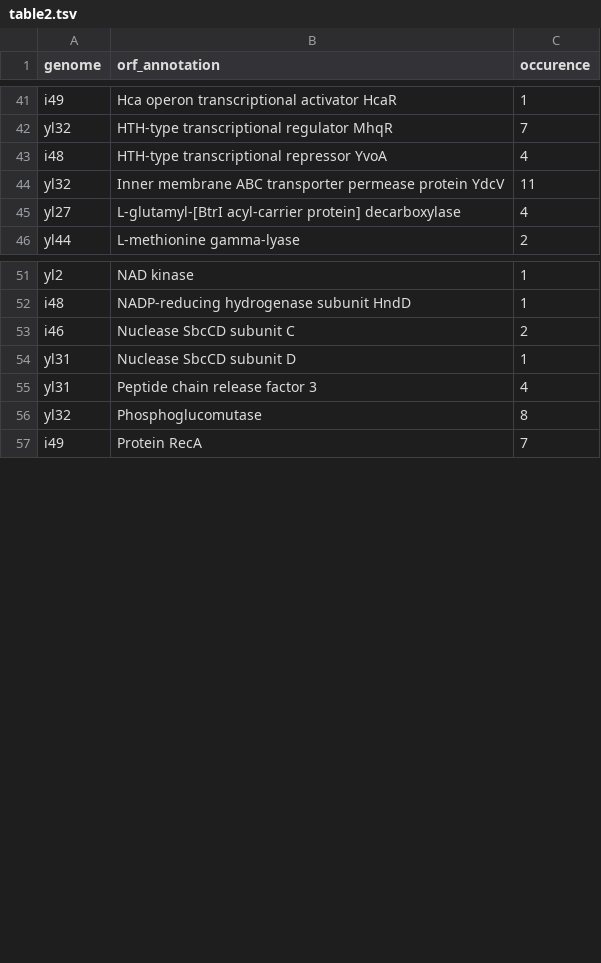
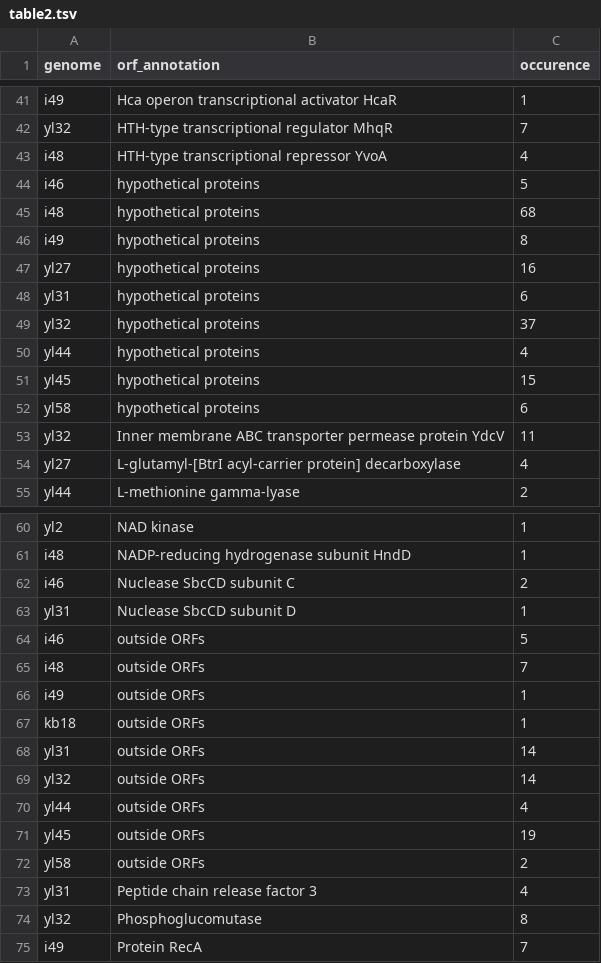
Before and after one commit to philippmuench/OligoMM-report, a TSV file: data/tables/table2.tsv, drawn as a sheet; only a part is shown, gaps mark what is left out; the diff names each change by its address in the sheet, - before the commit and + after, or states it on an @@ line.

```diff
--- a/data/tables/table2.tsv
+++ b/data/tables/table2.tsv
+row 44: i46 | hypothetical proteins | 5
+row 45: i48 | hypothetical proteins | 68
+row 46: i49 | hypothetical proteins | 8
+row 47: yl27 | hypothetical proteins | 16
+row 48: yl31 | hypothetical proteins | 6
+row 49: yl32 | hypothetical proteins | 37
+row 50: yl44 | hypothetical proteins | 4
+row 51: yl45 | hypothetical proteins | 15
+row 52: yl58 | hypothetical proteins | 6
+row 64: i46 | outside ORFs | 5
+row 65: i48 | outside ORFs | 7
+row 66: i49 | outside ORFs | 1
+row 67: kb18 | outside ORFs | 1
+row 68: yl31 | outside ORFs | 14
+row 69: yl32 | outside ORFs | 14
+row 70: yl44 | outside ORFs | 4
+row 71: yl45 | outside ORFs | 19
+row 72: yl58 | outside ORFs | 2
```
Also changed, not shown: data/tables/table1.tsv.
